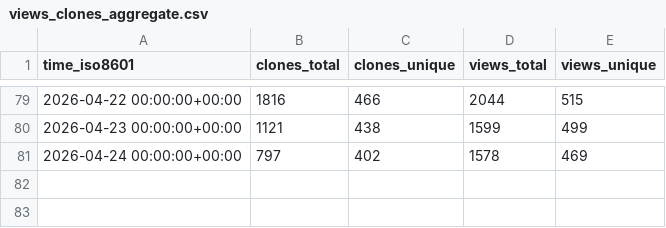
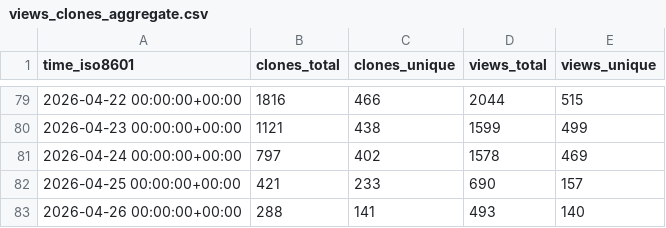
Before and after one commit to rhythm98/power-platform-ai-skills, a CSV file: microsoft/power-platform-skills/ghrs-data/views_clones_aggregate.csv, drawn as a sheet; only a part is shown, gaps mark what is left out; the diff names each change by its address in the sheet, - before the commit and + after, or states it on an @@ line.

```diff
--- a/microsoft/power-platform-skills/ghrs-data/views_clones_aggregate.csv
+++ b/microsoft/power-platform-skills/ghrs-data/views_clones_aggregate.csv
+row 82: 2026-04-25 00:00:00+00:00 | 421 | 233 | 690 | 157
+row 83: 2026-04-26 00:00:00+00:00 | 288 | 141 | 493 | 140
```
Also changed, not shown: 1 other file.
